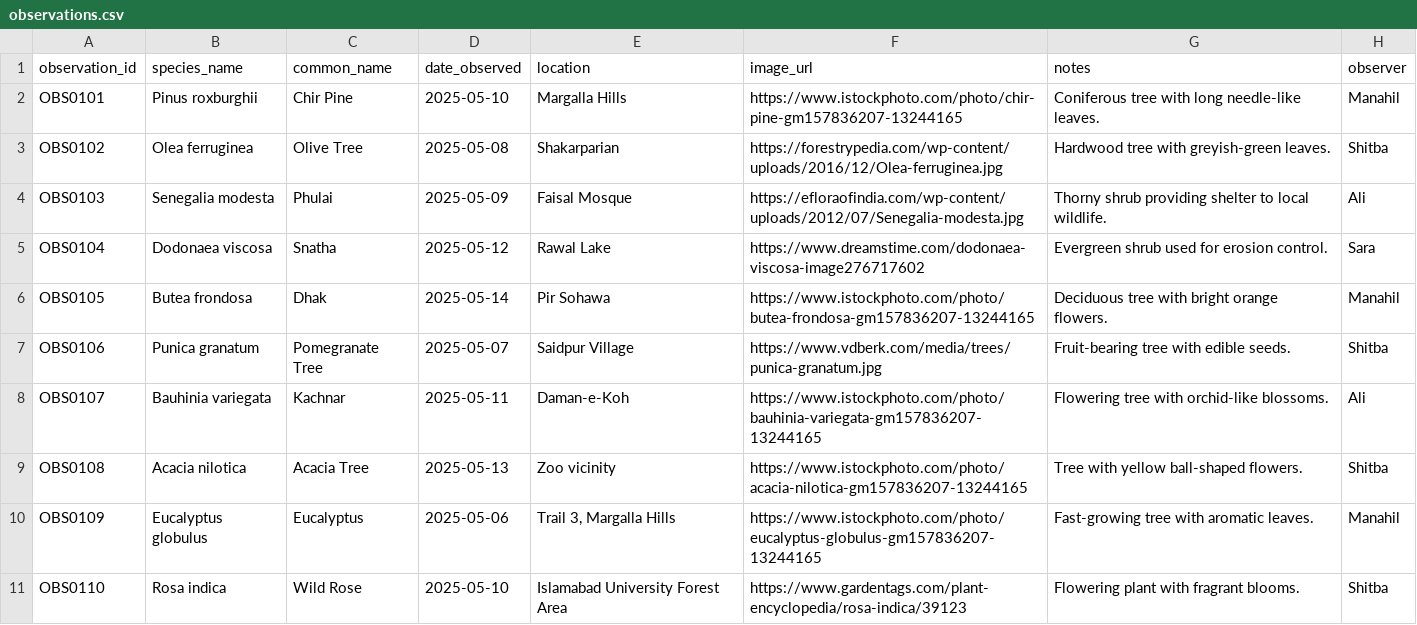
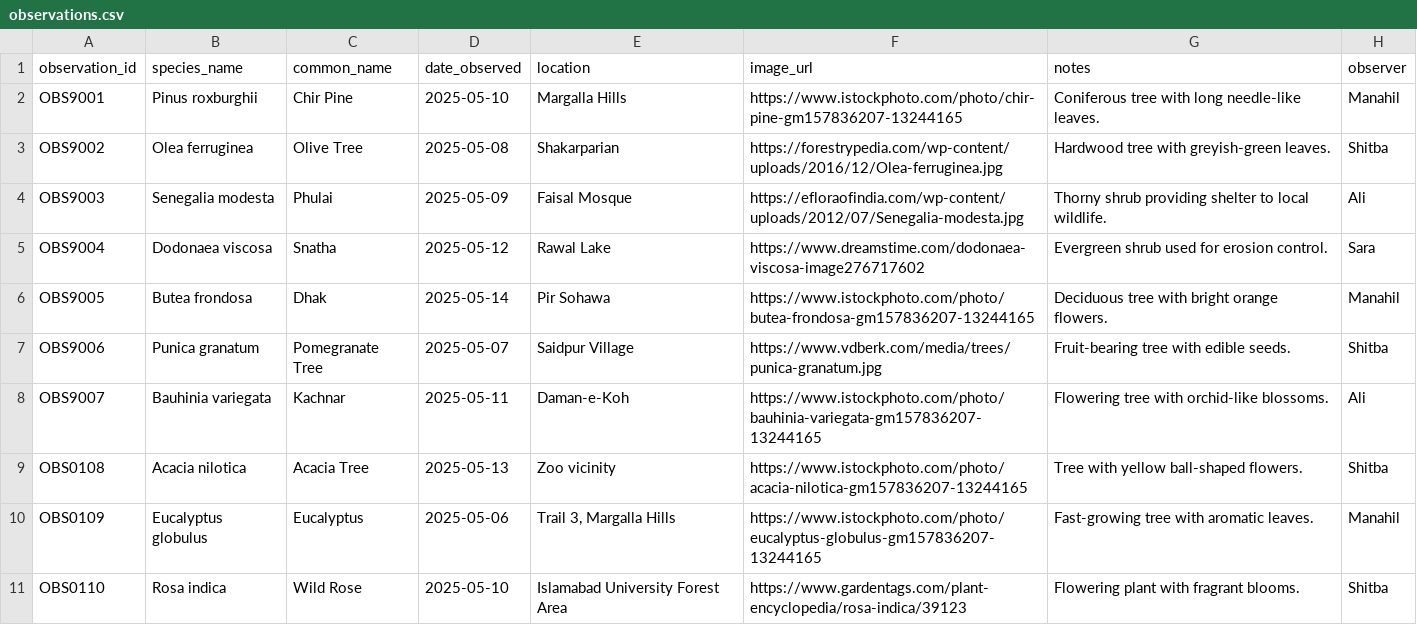
Before and after one commit to AliArfa852/BioScout, a CSV file: backend/data/observations.csv, drawn as a sheet; only a part is shown.

```diff
--- a/backend/data/observations.csv
+++ b/backend/data/observations.csv
@@ -1,9 +1,9 @@
 observation_id,species_name,common_name,date_observed,location,image_url,notes,observer
-OBS0101,Pinus roxburghii,Chir Pine,2025-05-10,Margalla Hills,https://www.istockphoto.com/photo/chir-pine-gm157836207-13244165,Coniferous tree with long needle-like leaves.,Manahil
-OBS0102,Olea ferruginea,Olive Tree,2025-05-08,Shakarparian,https://forestrypedia.com/wp-content/uploads/2016/12/Olea-ferruginea.jpg,Hardwood tree with greyish-green leaves.,Shitba
-OBS0103,Senegalia modesta,Phulai,2025-05-09,Faisal Mosque,https://efloraofindia.com/wp-content/uploads/2012/07/Senegalia-modesta.jpg,Thorny shrub providing shelter to local wildlife.,Ali
-OBS0104,Dodonaea viscosa,Snatha,2025-05-12,Rawal Lake,https://www.dreamstime.com/dodonaea-viscosa-image276717602,Evergreen shrub used for erosion control.,Sara
-OBS0105,Butea frondosa,Dhak,2025-05-14,Pir Sohawa,https://www.istockphoto.com/photo/butea-frondosa-gm157836207-13244165,Deciduous tree with bright orange flowers.,Manahil
-OBS0106,Punica granatum,Pomegranate Tree,2025-05-07,Saidpur Village,https://www.vdberk.com/media/trees/punica-granatum.jpg,Fruit-bearing tree with edible seeds.,Shitba
-OBS0107,Bauhinia variegata,Kachnar,2025-05-11,Daman-e-Koh,https://www.istockphoto.com/photo/bauhinia-variegata-gm157836207-13244165,Flowering tree with orchid-like blossoms.,Ali
+OBS9001,Pinus roxburghii,Chir Pine,2025-05-10,Margalla Hills,https://www.istockphoto.com/photo/chir-pine-gm157836207-13244165,Coniferous tree with long needle-like leaves.,Manahil
+OBS9002,Olea ferruginea,Olive Tree,2025-05-08,Shakarparian,https://forestrypedia.com/wp-content/uploads/2016/12/Olea-ferruginea.jpg,Hardwood tree with greyish-green leaves.,Shitba
+OBS9003,Senegalia modesta,Phulai,2025-05-09,Faisal Mosque,https://efloraofindia.com/wp-content/uploads/2012/07/Senegalia-modesta.jpg,Thorny shrub providing shelter to local wildlife.,Ali
+OBS9004,Dodonaea viscosa,Snatha,2025-05-12,Rawal Lake,https://www.dreamstime.com/dodonaea-viscosa-image276717602,Evergreen shrub used for erosion control.,Sara
+OBS9005,Butea frondosa,Dhak,2025-05-14,Pir Sohawa,https://www.istockphoto.com/photo/butea-frondosa-gm157836207-13244165,Deciduous tree with bright orange flowers.,Manahil
+OBS9006,Punica granatum,Pomegranate Tree,2025-05-07,Saidpur Village,https://www.vdberk.com/media/trees/punica-granatum.jpg,Fruit-bearing tree with edible seeds.,Shitba
+OBS9007,Bauhinia variegata,Kachnar,2025-05-11,Daman-e-Koh,https://www.istockphoto.com/photo/bauhinia-variegata-gm157836207-13244165,Flowering tree with orchid-like blossoms.,Ali
 OBS0108,Acacia nilotica,Acacia Tree,2025-05-13,Zoo vicinity,https://www.istockphoto.com/photo/acacia-nilotica-gm157836207-13244165,Tree with yellow ball-shaped flowers.,Shitba
```
Also changed, not shown: 11 other files.
